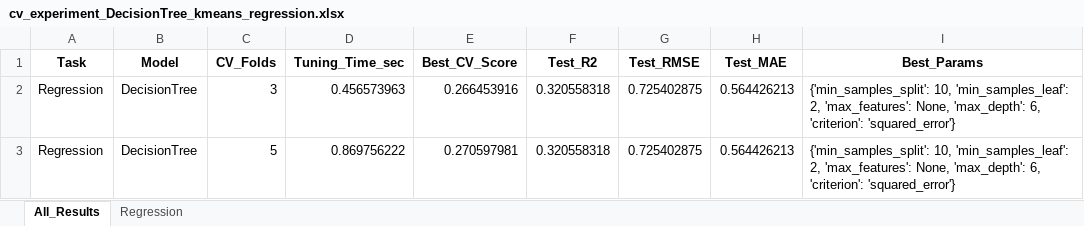
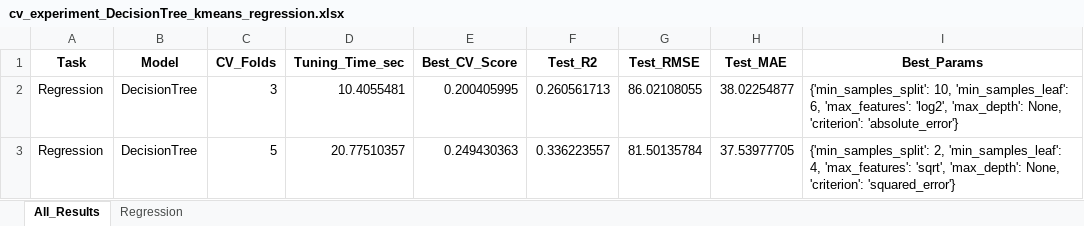
Before and after one commit to ayezza/ML_CV, an Excel workbook: output/reports/cv_experiment_DecisionTree_kmeans_regression.xlsx, sheet All_Results, drawn as a sheet; values as stored, in another font and other column widths than the file's, no borders; the diff names each change by its address in the sheet, - before the commit and + after, or states it on an @@ line.

```diff
--- a/output/reports/cv_experiment_DecisionTree_kmeans_regression.xlsx (sheet All_Results)
+++ b/output/reports/cv_experiment_DecisionTree_kmeans_regression.xlsx (sheet All_Results)
-D2 (Tuning_Time_sec): 0.456573963
+D2 (Tuning_Time_sec): 10.4055481
-E2 (Best_CV_Score): 0.266453916
+E2 (Best_CV_Score): 0.200405995
-F2 (Test_R2): 0.320558318
+F2 (Test_R2): 0.260561713
-G2 (Test_RMSE): 0.725402875
+G2 (Test_RMSE): 86.02108055
-H2 (Test_MAE): 0.564426213
+H2 (Test_MAE): 38.02254877
-I2 (Best_Params): …10, 'min_samples_leaf': 2, 'max_features': None, 'max_depth': 6, 'criterion': 'squared_error'}
+I2 (Best_Params): …10, 'min_samples_leaf': 6, 'max_features': 'log2', 'max_depth': None, 'criterion': 'absolute_error'}
-D3 (Tuning_Time_sec): 0.869756222
+D3 (Tuning_Time_sec): 20.77510357
-E3 (Best_CV_Score): 0.270597981
+E3 (Best_CV_Score): 0.249430363
-F3 (Test_R2): 0.320558318
+F3 (Test_R2): 0.336223557
-G3 (Test_RMSE): 0.725402875
+G3 (Test_RMSE): 81.50135784
-H3 (Test_MAE): 0.564426213
+H3 (Test_MAE): 37.53977705
-I3 (Best_Params): {'min_samples_split': 10, 'min_samples_leaf': 2, 'max_features': None, 'max_depth': 6, 'criterion': 'squared_error'}
+I3 (Best_Params): {'min_samples_split': 2, 'min_samples_leaf': 4, 'max_features': 'sqrt', 'max_depth': None, 'criterion': 'squared_error'}
```
Also changed, not shown: sheet Regression, output/reports/cv_experiment_DecisionTree_kmeans_classification.xlsx, output/reports/cv_experiment_KNN_kmeans_regression.xlsx, 51 other files.
